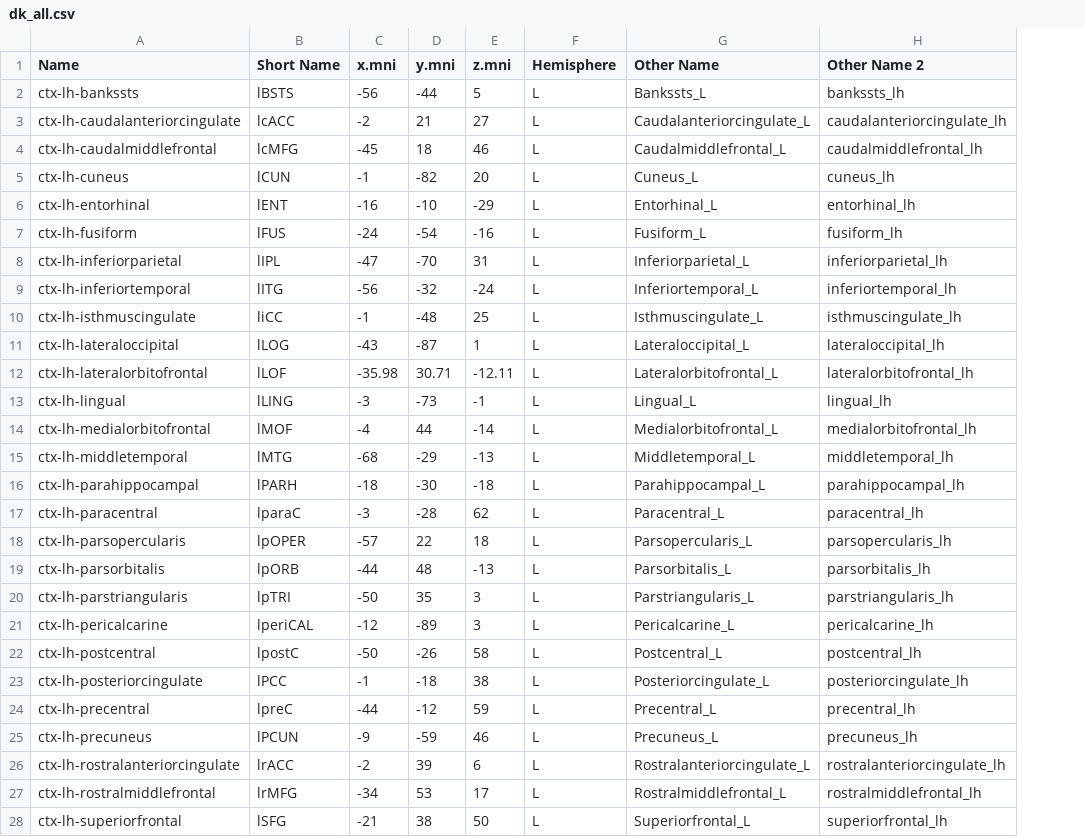
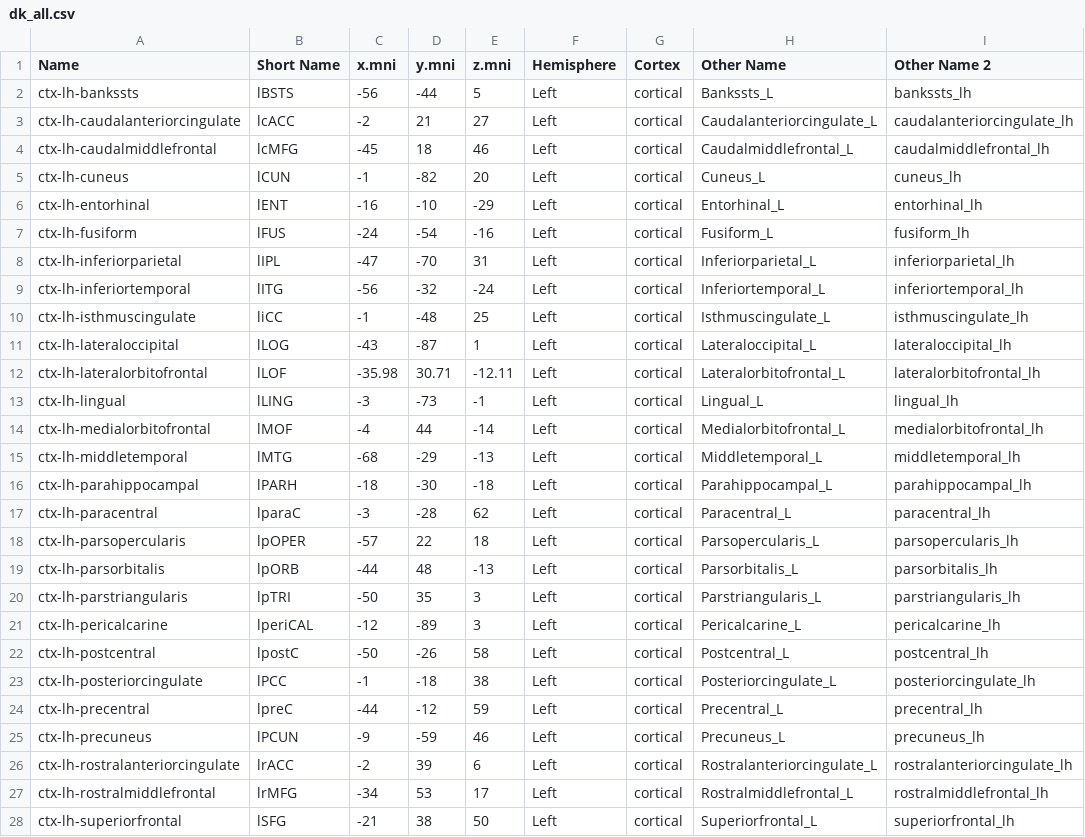
Before and after one commit to Raj-Lab-UCSF/cortography, a CSV file: rajutils/data/dk_all.csv, drawn as a sheet; only a part is shown; the diff covers the shown part only; the diff names each change by its address in the sheet, - before the commit and + after, or states it on an @@ line.

Commit message:
add cortex information

```diff
--- a/rajutils/data/dk_all.csv
+++ b/rajutils/data/dk_all.csv
+column G (Cortex), rows 2-28: all cortical
-F2:F28 (Hemisphere): L
+F2:F28 (Hemisphere): Left
```
Also changed, not shown: 59 edited cells elsewhere in this file.
